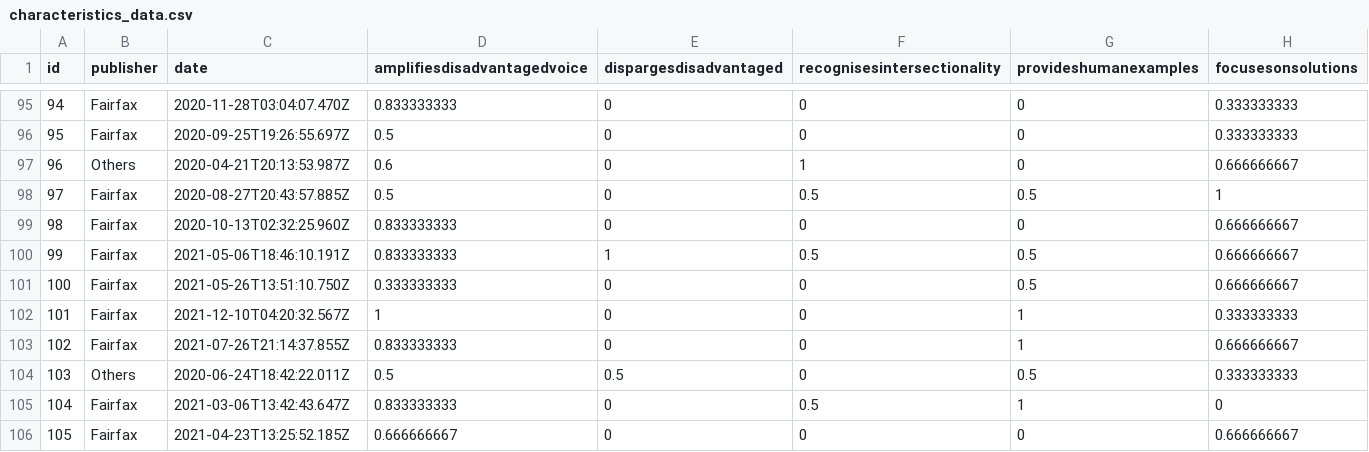
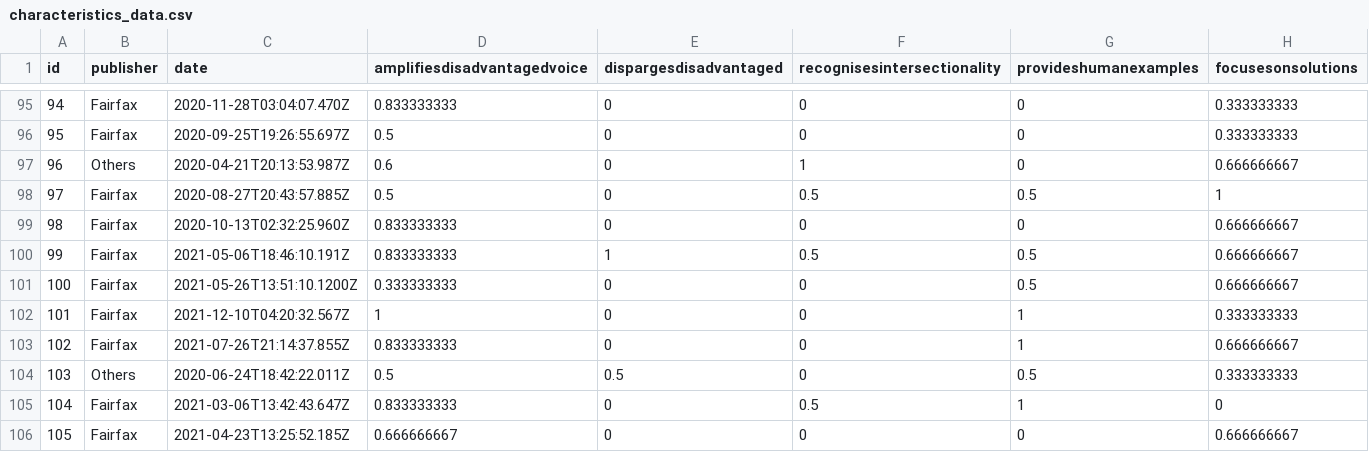
Before and after one commit to SonghaiFan/case_Nick_2, a CSV file: src/data/characteristics_data.csv, drawn as a sheet; only a part is shown, gaps mark what is left out.

```diff
--- a/src/data/characteristics_data.csv
+++ b/src/data/characteristics_data.csv
@@ -100,3 +100,3 @@ id,publisher,date,amplifiesdisadvantagedvoice,dispargesdisadvantaged,recognisesi
 99,Fairfax,2021-05-06T18:46:10.191Z,0.833333333,1,0.5,0.5,0.666666667
-100,Fairfax,2021-05-26T13:51:10.750Z,0.333333333,0,0,0.5,0.666666667
+100,Fairfax,2021-05-26T13:51:10.1200Z,0.333333333,0,0,0.5,0.666666667
 101,Fairfax,2021-12-10T04:20:32.567Z,1,0,0,1,0.333333333
```
Also changed, not shown: 14 other files.
